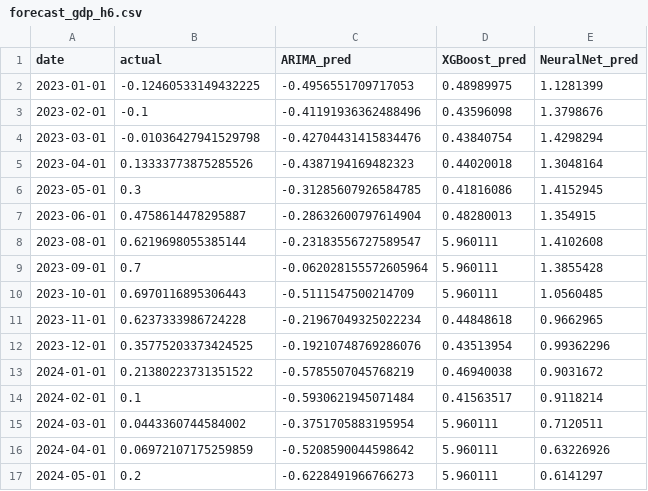
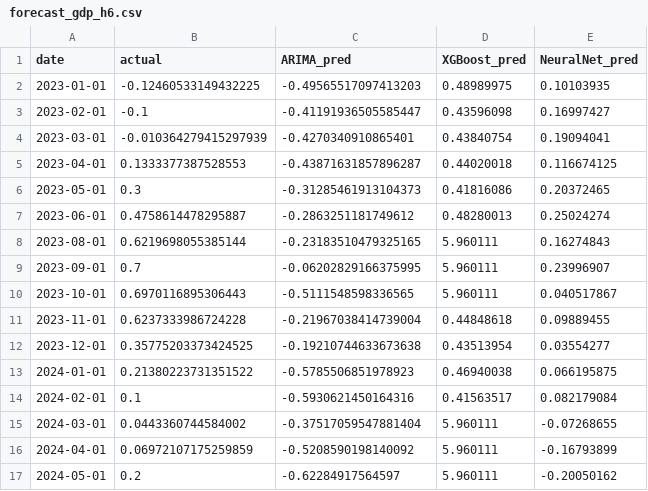
Before and after one commit to VishalKJ-ai/uk-economic-forecasting, a CSV file: outputs/forecasts/forecast_gdp_h6.csv, drawn as a sheet.

```diff
--- a/outputs/forecasts/forecast_gdp_h6.csv
+++ b/outputs/forecasts/forecast_gdp_h6.csv
@@ -1,17 +1,17 @@
 date,actual,ARIMA_pred,XGBoost_pred,NeuralNet_pred
-2023-01-01,-0.12460533149432225,-0.4956551709717053,0.48989975,1.1281399
-2023-02-01,-0.1,-0.41191936362488496,0.43596098,1.3798676
-2023-03-01,-0.01036427941529798,-0.42704431415834476,0.43840754,1.4298294
-2023-04-01,0.13333773875285526,-0.4387194169482323,0.44020018,1.3048164
-2023-05-01,0.3,-0.31285607926584785,0.41816086,1.4152945
-2023-06-01,0.4758614478295887,-0.28632600797614904,0.48280013,1.354915
-2023-08-01,0.6219698055385144,-0.23183556727589547,5.960111,1.4102608
-2023-09-01,0.7,-0.062028155572605964,5.960111,1.3855428
-2023-10-01,0.6970116895306443,-0.5111547500214709,5.960111,1.0560485
-2023-11-01,0.6237333986724228,-0.21967049325022234,0.44848618,0.9662965
-2023-12-01,0.35775203373424525,-0.19210748769286076,0.43513954,0.99362296
-2024-01-01,0.21380223731351522,-0.5785507045768219,0.46940038,0.9031672
-2024-02-01,0.1,-0.5930621945071484,0.41563517,0.9118214
-2024-03-01,0.0443360744584002,-0.3751705883195954,5.960111,0.7120511
-2024-04-01,0.06972107175259859,-0.5208590044598642,5.960111,0.63226926
-2024-05-01,0.2,-0.6228491966766273,5.960111,0.6141297
+2023-01-01,-0.12460533149432225,-0.49565517097413203,0.48989975,0.10103935
+2023-02-01,-0.1,-0.41191936505585447,0.43596098,0.16997427
+2023-03-01,-0.010364279415297939,-0.4270340910865401,0.43840754,0.19094041
+2023-04-01,0.1333377387528553,-0.43871631857896287,0.44020018,0.116674125
+2023-05-01,0.3,-0.31285461913104373,0.41816086,0.20372465
+2023-06-01,0.4758614478295887,-0.2863251181749612,0.48280013,0.25024274
+2023-08-01,0.6219698055385144,-0.23183510479325165,5.960111,0.16274843
+2023-09-01,0.7,-0.06202829166375995,5.960111,0.23996907
+2023-10-01,0.6970116895306443,-0.5111548598336565,5.960111,0.040517867
+2023-11-01,0.6237333986724228,-0.21967038414739004,0.44848618,0.09889455
+2023-12-01,0.35775203373424525,-0.19210744633673638,0.43513954,0.03554277
+2024-01-01,0.21380223731351522,-0.5785506851978923,0.46940038,0.066195875
+2024-02-01,0.1,-0.5930621450164316,0.41563517,0.082179084
+2024-03-01,0.0443360744584002,-0.37517059547881404,5.960111,-0.07268655
+2024-04-01,0.06972107175259859,-0.5208590198140092,5.960111,-0.16793899
+2024-05-01,0.2,-0.62284917564597,5.960111,-0.20050162
```
Also changed, not shown: outputs/forecasts/forecast_cpi_h3.csv, outputs/forecasts/forecast_gdp_h1.csv, 20 other files.
